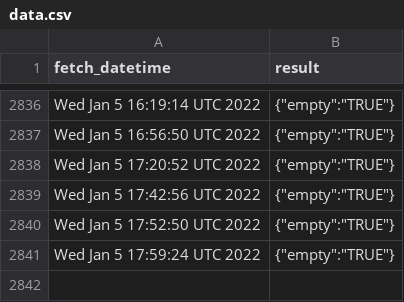
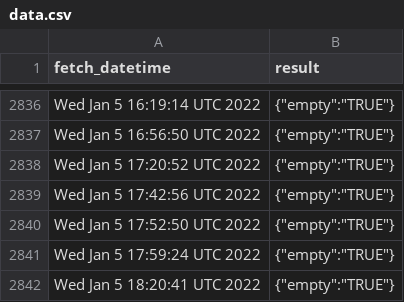
Before and after one commit to Gchahm/gnib-appointment-checker, a CSV file: data.csv, drawn as a sheet; only a part is shown, gaps mark what is left out; the diff names each change by its address in the sheet, - before the commit and + after, or states it on an @@ line.

```diff
--- a/data.csv
+++ b/data.csv
+row 2842: Wed Jan 5 18:20:41 UTC 2022 | {"empty":"TRUE"}
```
